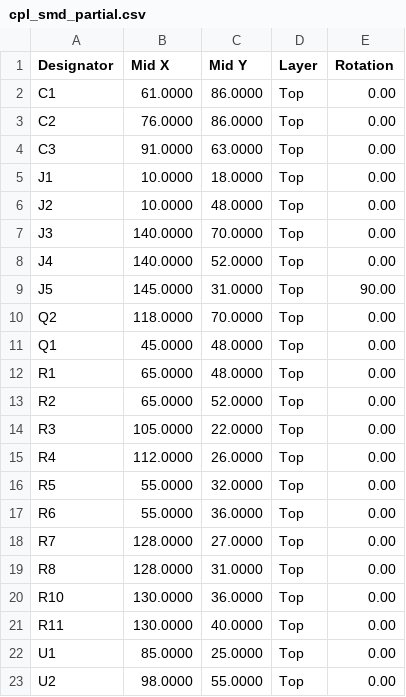
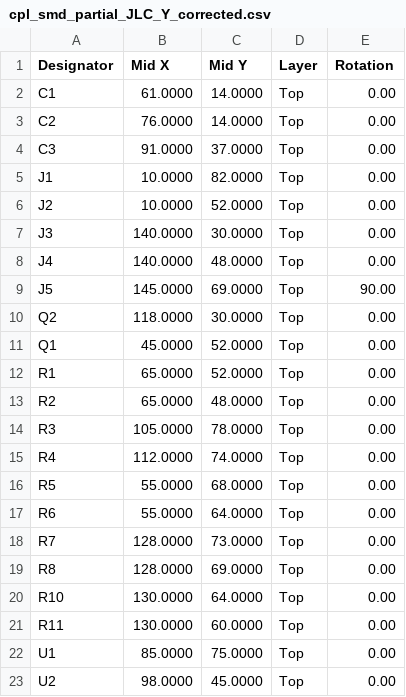
Before and after one commit to smicbee/CoffeeRoast, a CSV file: KiCAD/CoffeeRoast-Control-RevA/production/y4-max-pcba/assembly/cpl_smd_partial_JLC_Y_corrected.csv (was KiCAD/CoffeeRoast-Control-RevA/production/y4-max-pcba/assembly/cpl_smd_partial.csv), drawn as a sheet.

```diff
--- a/KiCAD/CoffeeRoast-Control-RevA/production/y4-max-pcba/assembly/cpl_smd_partial.csv
+++ b/KiCAD/CoffeeRoast-Control-RevA/production/y4-max-pcba/assembly/cpl_smd_partial_JLC_Y_corrected.csv
@@ -1,23 +1,23 @@
 Designator,Mid X,Mid Y,Layer,Rotation
-C1,61.0000,86.0000,Top,0.00
-C2,76.0000,86.0000,Top,0.00
-C3,91.0000,63.0000,Top,0.00
-J1,10.0000,18.0000,Top,0.00
-J2,10.0000,48.0000,Top,0.00
-J3,140.0000,70.0000,Top,0.00
-J4,140.0000,52.0000,Top,0.00
-J5,145.0000,31.0000,Top,90.00
-Q2,118.0000,70.0000,Top,0.00
-Q1,45.0000,48.0000,Top,0.00
-R1,65.0000,48.0000,Top,0.00
-R2,65.0000,52.0000,Top,0.00
-R3,105.0000,22.0000,Top,0.00
-R4,112.0000,26.0000,Top,0.00
-R5,55.0000,32.0000,Top,0.00
-R6,55.0000,36.0000,Top,0.00
-R7,128.0000,27.0000,Top,0.00
-R8,128.0000,31.0000,Top,0.00
-R10,130.0000,36.0000,Top,0.00
-R11,130.0000,40.0000,Top,0.00
-U1,85.0000,25.0000,Top,0.00
-U2,98.0000,55.0000,Top,0.00
+C1,61.0000,14.0000,Top,0.00
+C2,76.0000,14.0000,Top,0.00
+C3,91.0000,37.0000,Top,0.00
+J1,10.0000,82.0000,Top,0.00
+J2,10.0000,52.0000,Top,0.00
+J3,140.0000,30.0000,Top,0.00
+J4,140.0000,48.0000,Top,0.00
+J5,145.0000,69.0000,Top,90.00
+Q2,118.0000,30.0000,Top,0.00
+Q1,45.0000,52.0000,Top,0.00
+R1,65.0000,52.0000,Top,0.00
+R2,65.0000,48.0000,Top,0.00
+R3,105.0000,78.0000,Top,0.00
+R4,112.0000,74.0000,Top,0.00
+R5,55.0000,68.0000,Top,0.00
+R6,55.0000,64.0000,Top,0.00
+R7,128.0000,73.0000,Top,0.00
+R8,128.0000,69.0000,Top,0.00
+R10,130.0000,64.0000,Top,0.00
+R11,130.0000,60.0000,Top,0.00
+U1,85.0000,75.0000,Top,0.00
+U2,98.0000,45.0000,Top,0.00
```
Also changed, not shown: 2 other files.
